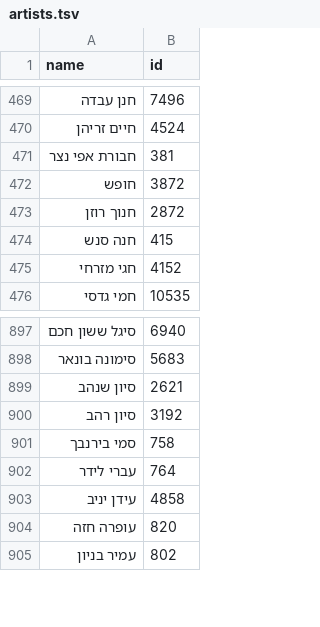
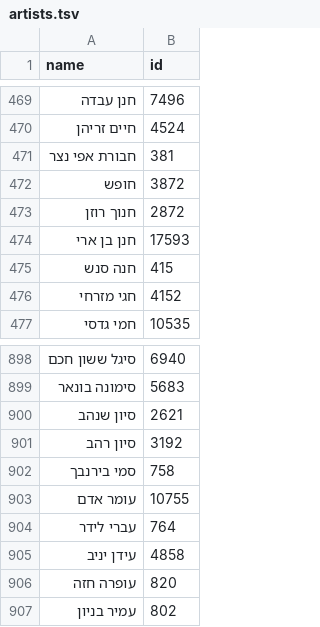
Before and after one commit to shaharjacob/hebrew-songs, a TSV file: artists.tsv, drawn as a sheet; only a part is shown, gaps mark what is left out; the diff names each change by its address in the sheet, - before the commit and + after, or states it on an @@ line.

```diff
--- a/artists.tsv
+++ b/artists.tsv
+row 474: חנן בן ארי | 17593
+row 903: עומר אדם | 10755
```
Also changed, not shown: best.tsv, 2 other files.
